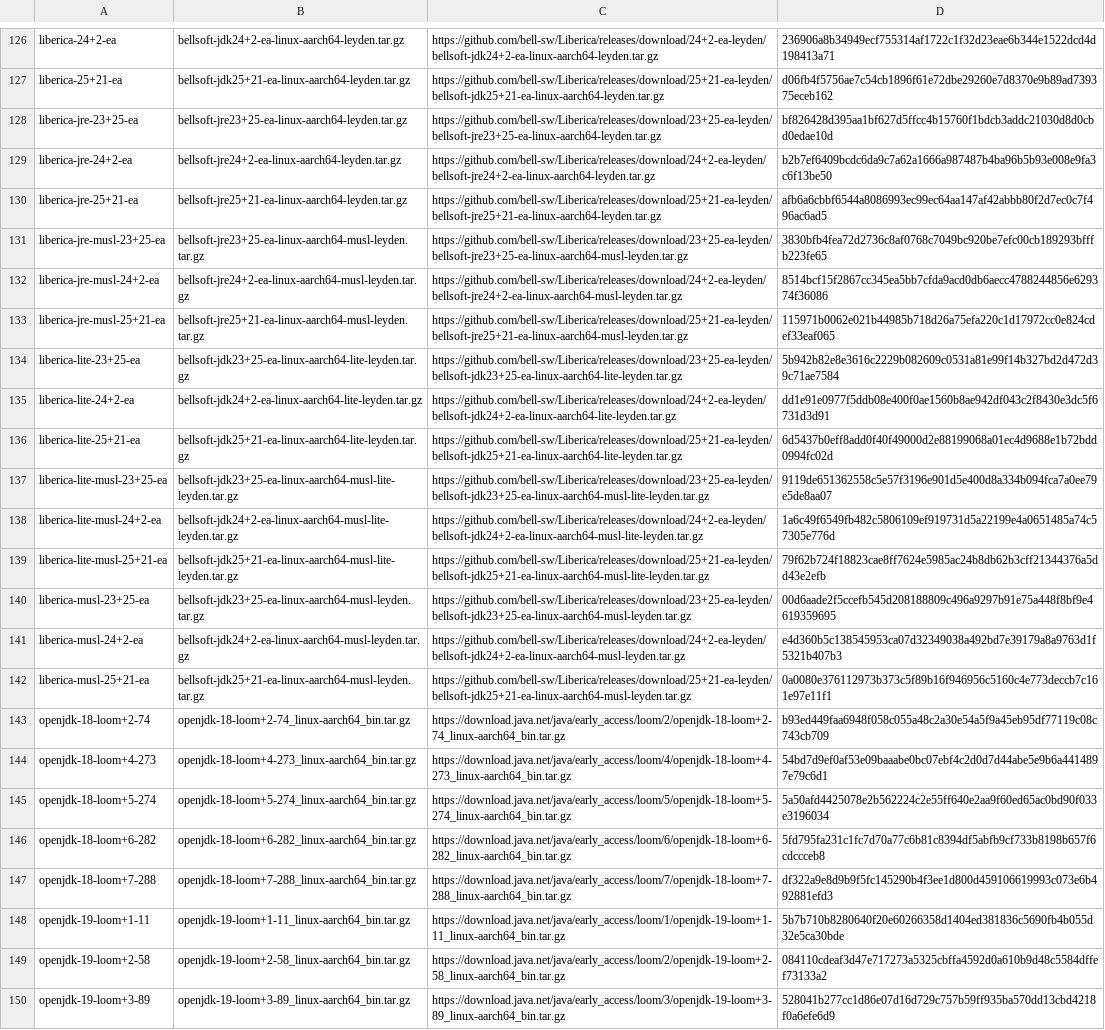
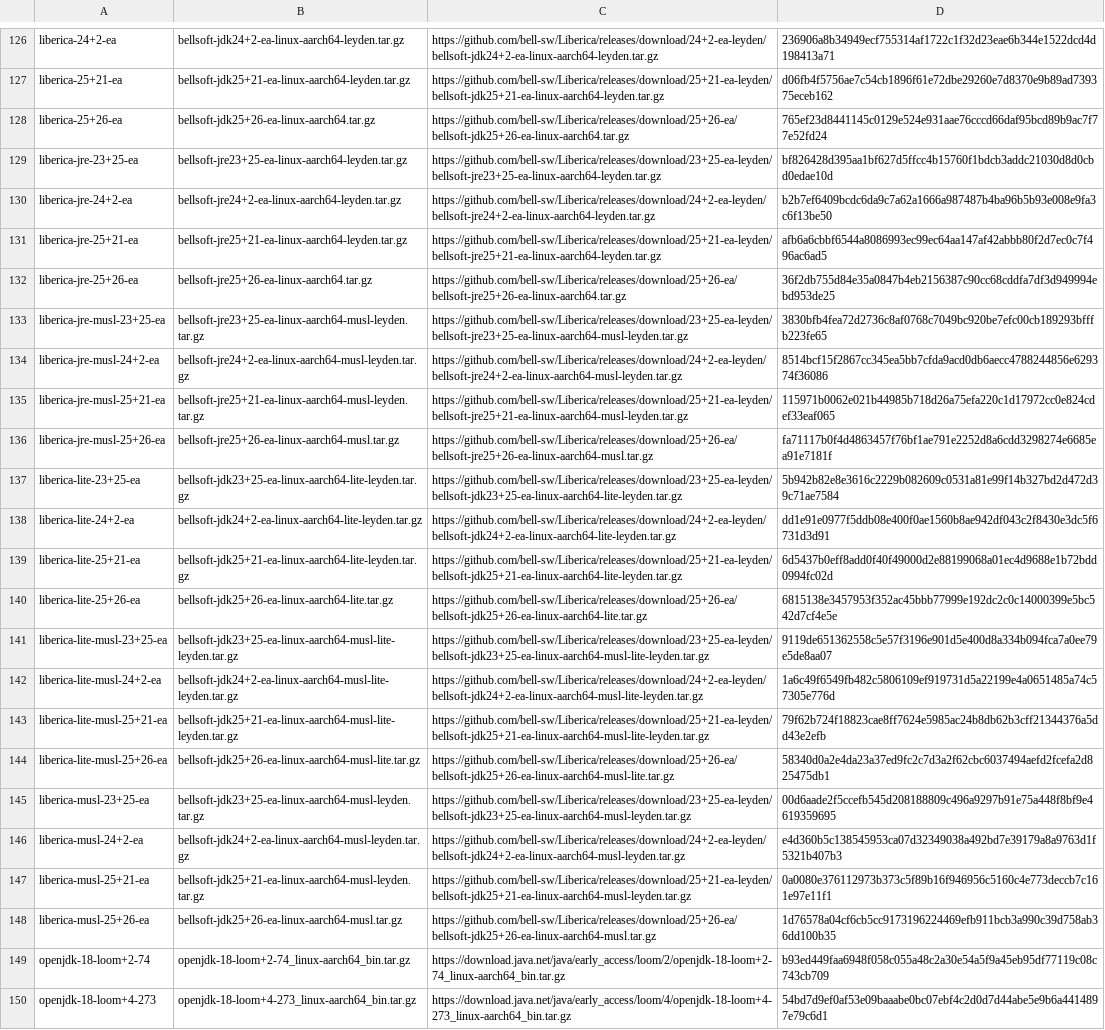
Before and after one commit to halcyon/asdf-java, a TSV file: data/jdk-linux-aarch64-ea.tsv, drawn as a sheet; only a part is shown, gaps mark what is left out; the shorter side is filled out with more unchanged rows; the diff names each change by its address in the sheet, - before the commit and + after, or states it on an @@ line.

```diff
--- a/data/jdk-linux-aarch64-ea.tsv
+++ b/data/jdk-linux-aarch64-ea.tsv
+row 128: liberica-25+26-ea | bellsoft-jdk25+26-ea-linux-aarch64.tar.gz | https://github.com/bell-sw/Liberica/releases/download/25+26-ea/bellsoft-jdk25+26-ea-linux-aarch64.tar.gz | 765ef23d8441145c0129e524e931aae76cccd66daf95bcd89b9ac7f77e52fd24
+row 132: liberica-jre-25+26-ea | bellsoft-jre25+26-ea-linux-aarch64.tar.gz | https://github.com/bell-sw/Liberica/releases/download/25+26-ea/bellsoft-jre25+26-ea-linux-aarch64.tar.gz | 36f2db755d84e35a0847b4eb2156387c90cc68cddfa7df3d949994ebd953de25
+row 136: liberica-jre-musl-25+26-ea | bellsoft-jre25+26-ea-linux-aarch64-musl.tar.gz | https://github.com/bell-sw/Liberica/releases/download/25+26-ea/bellsoft-jre25+26-ea-linux-aarch64-musl.tar.gz | fa71117b0f4d4863457f76bf1ae791e2252d8a6cdd3298274e6685ea91e7181f
+row 140: liberica-lite-25+26-ea | bellsoft-jdk25+26-ea-linux-aarch64-lite.tar.gz | https://github.com/bell-sw/Liberica/releases/download/25+26-ea/bellsoft-jdk25+26-ea-linux-aarch64-lite.tar.gz | 6815138e3457953f352ac45bbb77999e192dc2c0c14000399e5bc542d7cf4e5e
+row 144: liberica-lite-musl-25+26-ea | bellsoft-jdk25+26-ea-linux-aarch64-musl-lite.tar.gz | https://github.com/bell-sw/Liberica/releases/download/25+26-ea/bellsoft-jdk25+26-ea-linux-aarch64-musl-lite.tar.gz | 58340d0a2e4da23a37ed9fc2c7d3a2f62cbc6037494aefd2fcefa2d825475db1
+row 148: liberica-musl-25+26-ea | bellsoft-jdk25+26-ea-linux-aarch64-musl.tar.gz | https://github.com/bell-sw/Liberica/releases/download/25+26-ea/bellsoft-jdk25+26-ea-linux-aarch64-musl.tar.gz | 1d76578a04cf6cb5cc9173196224469efb911bcb3a990c39d758ab36dd100b35
```
Also changed, not shown: data/jdk-linux-arm32-vfp-hflt-all.tsv, data/jdk-linux-x86_64-ea.tsv, 7 other files.
